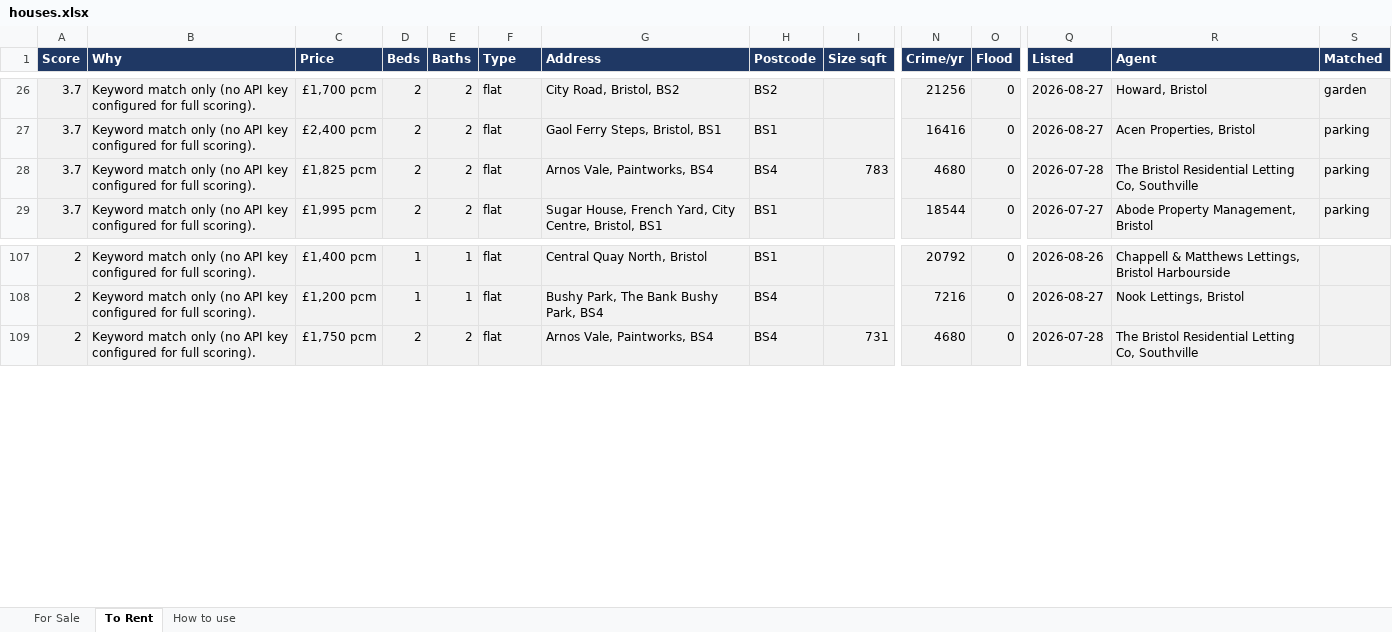
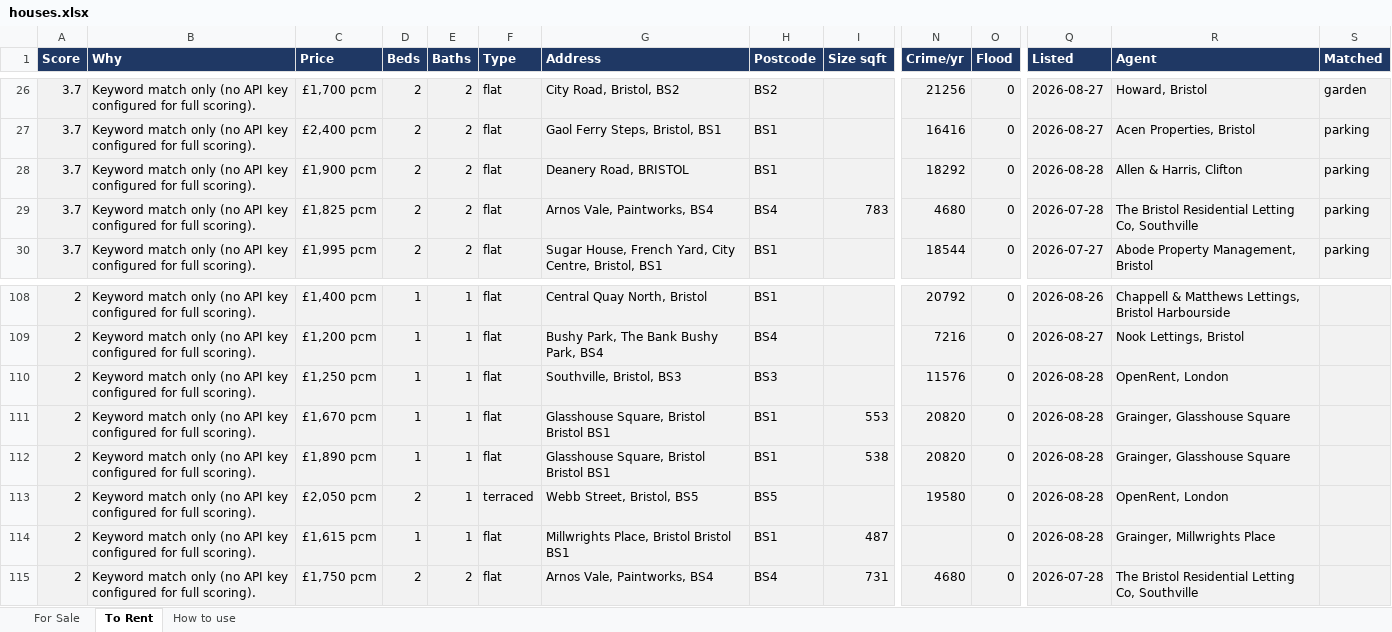
Before and after one commit to dcracknell/house_finder, an Excel workbook: data/houses.xlsx, sheet To Rent, drawn as a sheet; only a part is shown, gaps mark what is left out; values as stored, in another font and other column widths than the file's, no borders; rows hold the shown columns only; the diff names each change by its address in the sheet, - before the commit and + after, or states it on an @@ line.

```diff
--- a/data/houses.xlsx (sheet To Rent)
+++ b/data/houses.xlsx (sheet To Rent)
+row 28: 3.7 | Keyword match only (no API key configured for full scoring). | £1,900 pcm | 2 | 2 | flat | Deanery Road, BRISTOL | BS1 |  | 18292 | 0 | 2026-08-28 | Allen & Harris, Clifton | parking
+row 110: 2 | Keyword match only (no API key configured for full scoring). | £1,250 pcm | 1 | 1 | flat | Southville, Bristol, BS3 | BS3 |  | 11576 | 0 | 2026-08-28 | OpenRent, London
+row 111: 2 | Keyword match only (no API key configured for full scoring). | £1,670 pcm | 1 | 1 | flat | Glasshouse Square, Bristol Bristol BS1 | BS1 | 553 | 20820 | 0 | 2026-08-28 | Grainger, Glasshouse Square
+row 112: 2 | Keyword match only (no API key configured for full scoring). | £1,890 pcm | 1 | 1 | flat | Glasshouse Square, Bristol Bristol BS1 | BS1 | 538 | 20820 | 0 | 2026-08-28 | Grainger, Glasshouse Square
+row 113: 2 | Keyword match only (no API key configured for full scoring). | £2,050 pcm | 2 | 1 | terraced | Webb Street, Bristol, BS5 | BS5 |  | 19580 | 0 | 2026-08-28 | OpenRent, London
+row 114: 2 | Keyword match only (no API key configured for full scoring). | £1,615 pcm | 1 | 1 | flat | Millwrights Place, Bristol Bristol BS1 | BS1 | 487 |  | 0 | 2026-08-28 | Grainger, Millwrights Place
```
Also changed, not shown: hidden cells, 3 other files.
